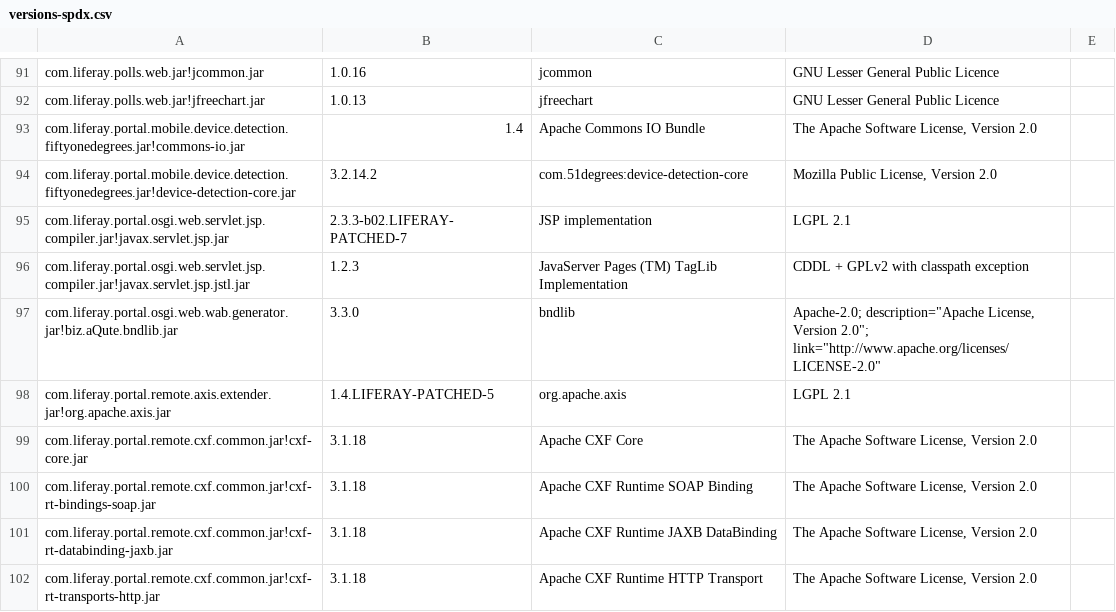
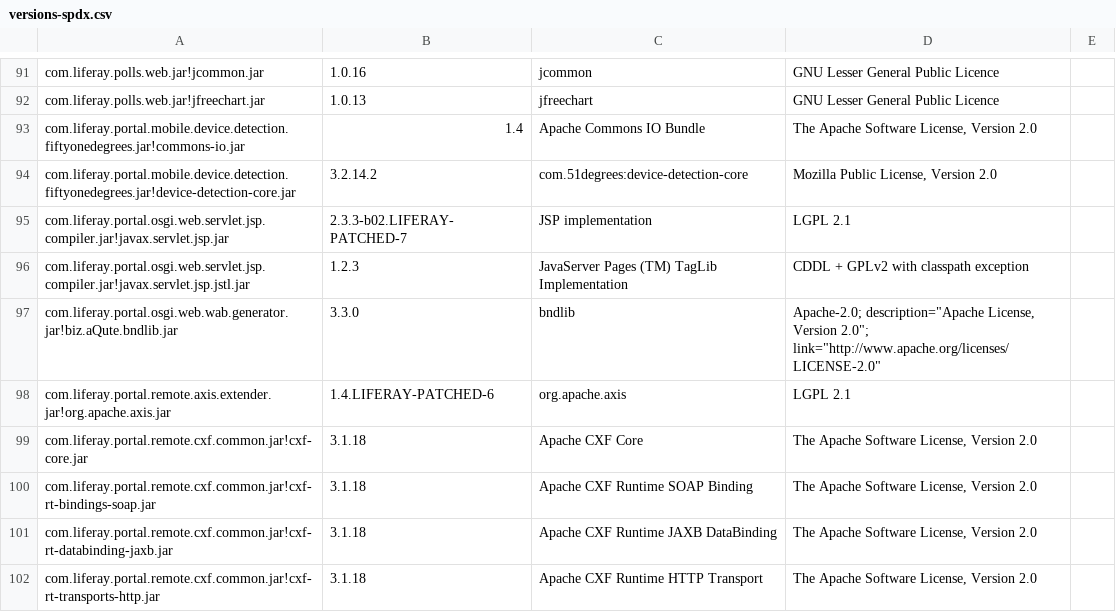
Before and after one commit to brandonyee333/test, a CSV file: lib/versions-spdx.csv, drawn as a sheet; only a part is shown, gaps mark what is left out.

```diff
--- a/lib/versions-spdx.csv
+++ b/lib/versions-spdx.csv
@@ -97,3 +97,3 @@ com.liferay.portal.osgi.web.servlet.jsp.compiler.jar!javax.servlet.jsp.jstl.jar,
 com.liferay.portal.osgi.web.wab.generator.jar!biz.aQute.bndlib.jar,3.3.0,bndlib,"Apache-2.0; description=""Apache License, Version 2.0""; link=""http://www.apache.org/licenses/LICENSE-2.0""",
-com.liferay.portal.remote.axis.extender.jar!org.apache.axis.jar,1.4.LIFERAY-PATCHED-5,org.apache.axis,LGPL 2.1,
+com.liferay.portal.remote.axis.extender.jar!org.apache.axis.jar,1.4.LIFERAY-PATCHED-6,org.apache.axis,LGPL 2.1,
 com.liferay.portal.remote.cxf.common.jar!cxf-core.jar,3.1.18,Apache CXF Core,"The Apache Software License, Version 2.0",
```
Also changed, not shown: 8 other files.
